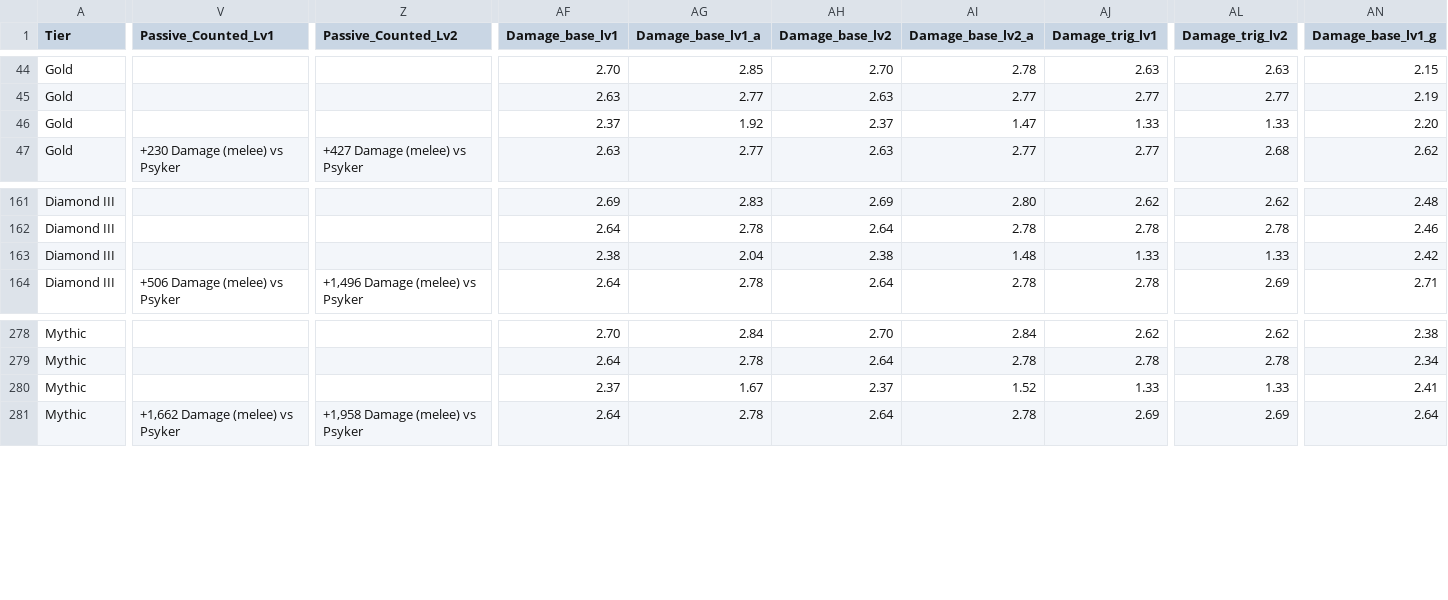
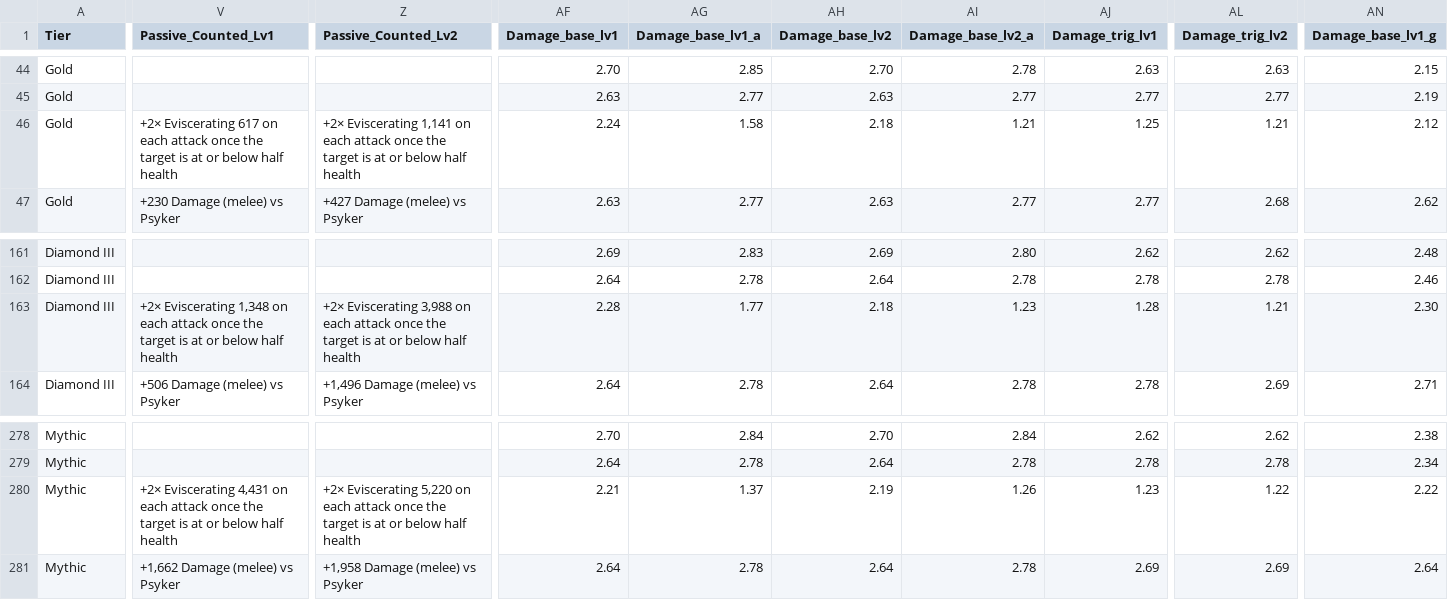
Before and after one commit to DBPreacher/Tacticus, a CSV file: LRE Script/tacticus_stats.csv, drawn as a sheet; only a part is shown, gaps mark what is left out; the diff covers the shown part only; the diff names each change by its address in the sheet, - before the commit and + after, or states it on an @@ line.

```diff
--- a/LRE Script/tacticus_stats.csv
+++ b/LRE Script/tacticus_stats.csv
-V46 (Passive_Counted_Lv1): (empty)
+V46 (Passive_Counted_Lv1): +2× Eviscerating 617 on each attack once the target is at or below half health
-Z46 (Passive_Counted_Lv2): (empty)
+Z46 (Passive_Counted_Lv2): +2× Eviscerating 1,141 on each attack once the target is at or below half health
-AF46 (Damage_base_lv1): 2.37
+AF46 (Damage_base_lv1): 2.24
-AG46 (Damage_base_lv1_a): 1.92
+AG46 (Damage_base_lv1_a): 1.58
-AH46 (Damage_base_lv2): 2.37
+AH46 (Damage_base_lv2): 2.18
-AI46 (Damage_base_lv2_a): 1.47
+AI46 (Damage_base_lv2_a): 1.21
-AJ46 (Damage_trig_lv1): 1.33
+AJ46 (Damage_trig_lv1): 1.25
-AL46 (Damage_trig_lv2): 1.33
+AL46 (Damage_trig_lv2): 1.21
-AN46 (Damage_base_lv1_g): 2.20
+AN46 (Damage_base_lv1_g): 2.12
-V163 (Passive_Counted_Lv1): (empty)
+V163 (Passive_Counted_Lv1): +2× Eviscerating 1,348 on each attack once the target is at or below half health
-Z163 (Passive_Counted_Lv2): (empty)
+Z163 (Passive_Counted_Lv2): +2× Eviscerating 3,988 on each attack once the target is at or below half health
-AF163 (Damage_base_lv1): 2.38
+AF163 (Damage_base_lv1): 2.28
-AG163 (Damage_base_lv1_a): 2.04
+AG163 (Damage_base_lv1_a): 1.77
-AH163 (Damage_base_lv2): 2.38
+AH163 (Damage_base_lv2): 2.18
-AI163 (Damage_base_lv2_a): 1.48
+AI163 (Damage_base_lv2_a): 1.23
-AJ163 (Damage_trig_lv1): 1.33
+AJ163 (Damage_trig_lv1): 1.28
-AL163 (Damage_trig_lv2): 1.33
+AL163 (Damage_trig_lv2): 1.21
-AN163 (Damage_base_lv1_g): 2.42
+AN163 (Damage_base_lv1_g): 2.30
-V280 (Passive_Counted_Lv1): (empty)
+V280 (Passive_Counted_Lv1): +2× Eviscerating 4,431 on each attack once the target is at or below half health
-Z280 (Passive_Counted_Lv2): (empty)
+Z280 (Passive_Counted_Lv2): +2× Eviscerating 5,220 on each attack once the target is at or below half health
-AF280 (Damage_base_lv1): 2.37
+AF280 (Damage_base_lv1): 2.21
-AG280 (Damage_base_lv1_a): 1.67
+AG280 (Damage_base_lv1_a): 1.37
-AH280 (Damage_base_lv2): 2.37
+AH280 (Damage_base_lv2): 2.19
-AI280 (Damage_base_lv2_a): 1.52
+AI280 (Damage_base_lv2_a): 1.26
-AJ280 (Damage_trig_lv1): 1.33
+AJ280 (Damage_trig_lv1): 1.23
-AL280 (Damage_trig_lv2): 1.33
+AL280 (Damage_trig_lv2): 1.22
-AN280 (Damage_base_lv1_g): 2.41
+AN280 (Damage_base_lv1_g): 2.22
```
Also changed, not shown: 25 edited cells elsewhere in this file, Damage Visualiser/passive_abilities.csv, 10 other files.
